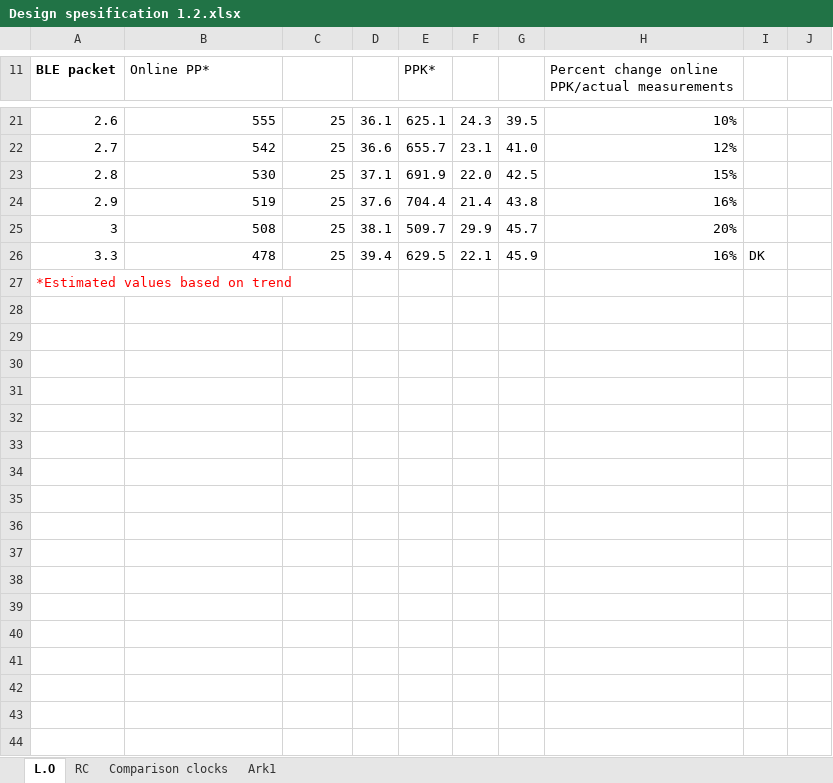
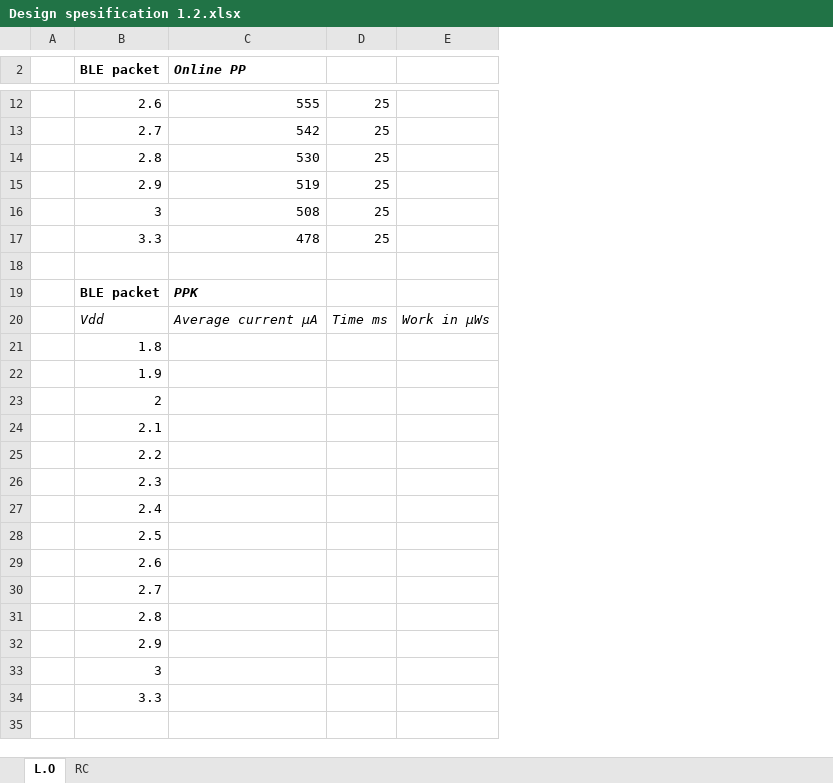
Before and after one commit to simenrostad/Bachelor-Nordic_Semi, an Excel workbook: Misc/Measurements and calculations/Design spesification 1.2.xlsx, sheet L.O, drawn as a sheet; only a part is shown, gaps mark what is left out; values as stored, in another font and other column widths than the file's, no borders; charts and pictures not drawn; removed rows and columns are numbered as before the commit, all else as after; the diff covers the shown part only; the diff names each change by its address in the sheet, - before the commit and + after, or states it on an @@ line.

```diff
--- a/Misc/Measurements and calculations/Design spesification 1.2.xlsx (sheet L.O)
+++ b/Misc/Measurements and calculations/Design spesification 1.2.xlsx (sheet L.O)
-sheet tab: Comparison clocks
-sheet tab: Ark1
+column A, empty
-column D, rows 21-26: 36.1 | 36.6 | 37.1 | 37.6 | 38.1 | 39.4
-column E (PPK*), rows 21-26: 625.1 | 655.7 | 691.9 | 704.4 | 509.7 | 629.5
-column F, rows 21-26: 24.3 | 23.1 | 22.0 | 21.4 | 29.9 | 22.1
-column G, rows 21-26: 39.5 | 41.0 | 42.5 | 43.8 | 45.7 | 45.9
-column H, row 11: Percent change online PPK/actual measurements; rows 21-26: 10% | 12% | 15% | 16% | 20% | 16%
-column I, row 26: DK
-column J, empty
+column E, empty
-C2: Online PP*
+C2: Online PP
@@ C2 bold: off → on, italic: off → on @@
-row 27: *Estimated values based on trend
+row 19:  | BLE packet | PPK
+row 20:  | Vdd | Average current μA | Time ms | Work in μWs
+row 21:  | 1.8
+row 22:  | 1.9
+row 23:  | 2
+row 24:  | 2.1
+row 25:  | 2.2
+row 26:  | 2.3
+row 27:  | 2.4
+row 28:  | 2.5
+row 29:  | 2.6
+row 30:  | 2.7
+row 31:  | 2.8
+row 32:  | 2.9
+row 33:  | 3
+row 34:  | 3.3
-row 30: (empty)
-row 31: (empty)
-row 32: (empty)
-row 33: (empty)
-row 34: (empty)
-row 35: (empty)
-row 36: (empty)
-row 37: (empty)
-row 38: (empty)
-row 39: (empty)
-row 40: (empty)
-row 41: (empty)
-row 42: (empty)
-row 43: (empty)
-row 44: (empty)
```
Also changed, not shown: 42 removed rows, 24 edited cells and cell formats elsewhere in this sheet, sheet RC, charts or pictures, 2 other files.
